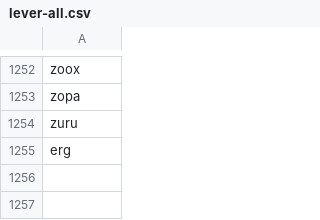
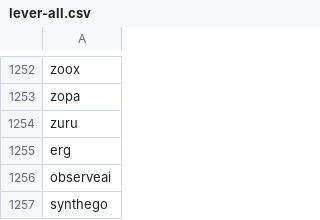
Before and after one commit to ritvikneu/job-boards, a CSV file: app/companies/lever/lever-all.csv, drawn as a sheet; only a part is shown, gaps mark what is left out.

```diff
--- a/app/companies/lever/lever-all.csv
+++ b/app/companies/lever/lever-all.csv
@@ -1255 +1255,3 @@ zuru
 erg
+observeai
+synthego
```
Also changed, not shown: app/companies/ashbyhq/ash.csv, app/companies/lever/lever.csv, 22 other files.
